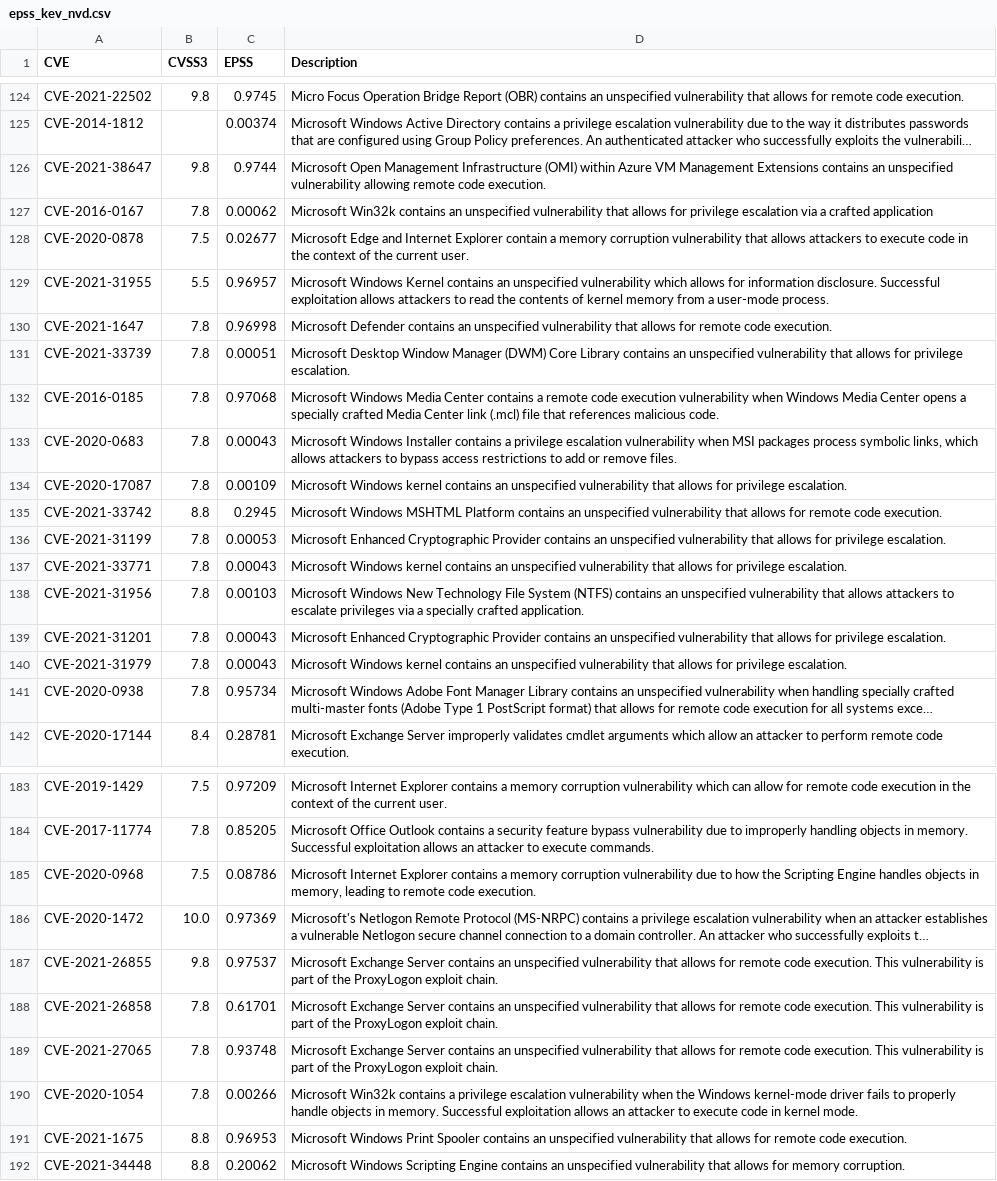
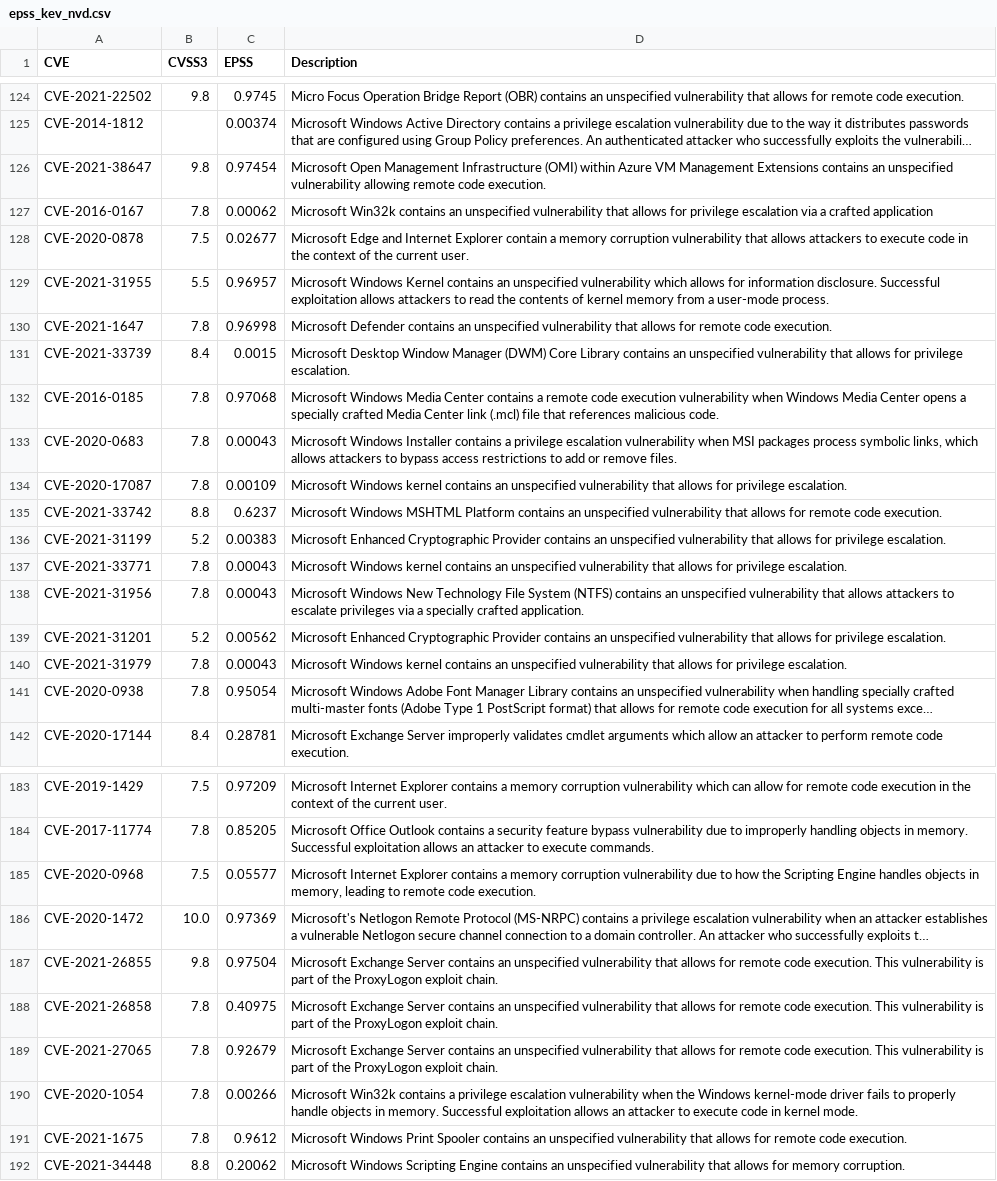
Before and after one commit to jgamblin/KEV_EPSS, a CSV file: epss_kev_nvd.csv, drawn as a sheet; only a part is shown, gaps mark what is left out; long unchanged cells end in …; the diff covers the shown part only; the diff names each change by its address in the sheet, - before the commit and + after, or states it on an @@ line.

```diff
--- a/epss_kev_nvd.csv
+++ b/epss_kev_nvd.csv
-C126 (EPSS): 0.9744
+C126 (EPSS): 0.97454
-B131 (CVSS3): 7.8
+B131 (CVSS3): 8.4
-C131 (EPSS): 0.00051
+C131 (EPSS): 0.0015
-C135 (EPSS): 0.2945
+C135 (EPSS): 0.6237
-B136 (CVSS3): 7.8
+B136 (CVSS3): 5.2
-C136 (EPSS): 0.00053
+C136 (EPSS): 0.00383
-C138 (EPSS): 0.00103
+C138 (EPSS): 0.00043
-B139 (CVSS3): 7.8
+B139 (CVSS3): 5.2
-C139 (EPSS): 0.00043
+C139 (EPSS): 0.00562
-C141 (EPSS): 0.95734
+C141 (EPSS): 0.95054
-C185 (EPSS): 0.08786
+C185 (EPSS): 0.05577
-C187 (EPSS): 0.97537
+C187 (EPSS): 0.97504
-C188 (EPSS): 0.61701
+C188 (EPSS): 0.40975
-C189 (EPSS): 0.93748
+C189 (EPSS): 0.92679
-B191 (CVSS3): 8.8
+B191 (CVSS3): 7.8
-C191 (EPSS): 0.96953
+C191 (EPSS): 0.9612
```
Also changed, not shown: 22 edited cells elsewhere in this file, 2 other files.
